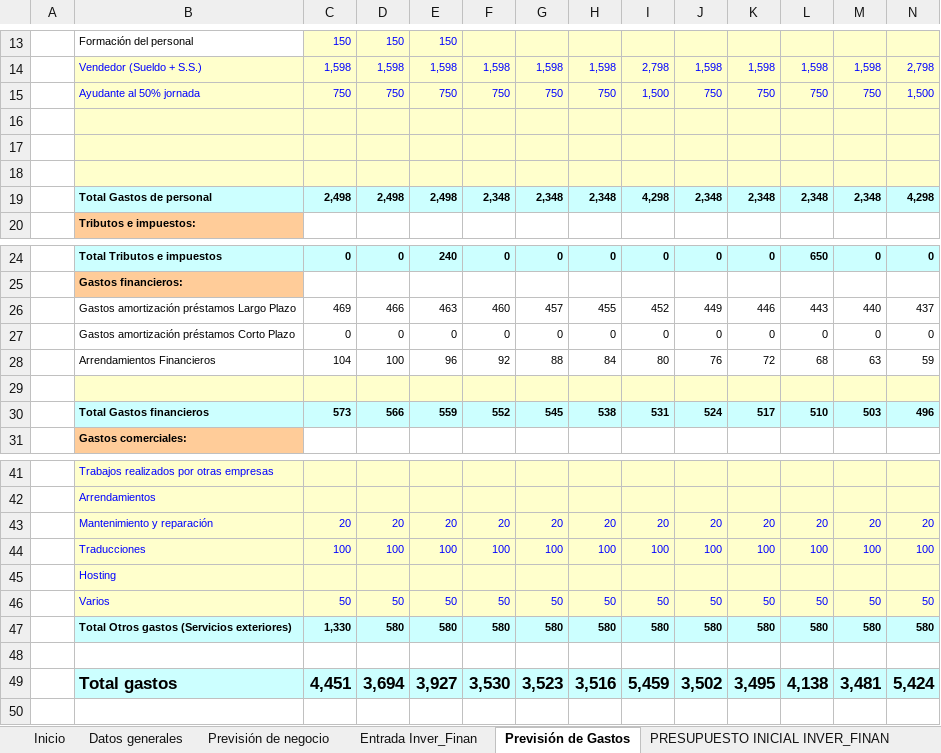
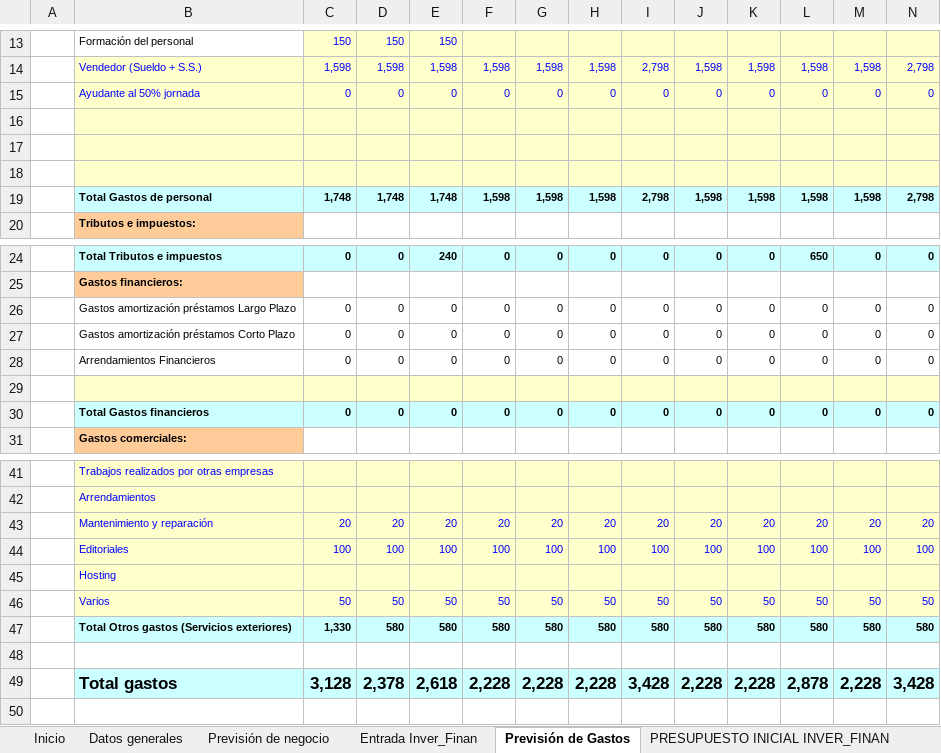
Before and after one commit to AndresMauricioDrapier/2-DAW, an Excel workbook: Empresa_e_iniciativa_emprendedora/PlanDeEmpresa/Documento de trabajo 3 Plan Economico Financiero.xlsx, sheet Previsión de Gastos, drawn as a sheet; only a part is shown, gaps mark what is left out; values as stored, in another font and other column widths than the file's, no borders; removed rows and columns are numbered as before the commit, all else as after; rows hold the shown columns only; the diff names each change by its address in the sheet, - before the commit and + after, or states it on an @@ line.

```diff
--- a/Empresa_e_iniciativa_emprendedora/PlanDeEmpresa/Documento de trabajo 3 Plan Economico Financiero.xlsx (sheet Previsión de Gastos)
+++ b/Empresa_e_iniciativa_emprendedora/PlanDeEmpresa/Documento de trabajo 3 Plan Economico Financiero.xlsx (sheet Previsión de Gastos)
-row 15:  | Ayudante al 50% jornada | 750 | 750 | 750 | 750 | 750 | 750 | 1,500 | 750 | 750 | 750 | 750 | 1,500
+row 15:  | Ayudante al 50% jornada | 0 | 0 | 0 | 0 | 0 | 0 | 0 | 0 | 0 | 0 | 0 | 0
-row 19:  | Total Gastos de personal | 2,498 | 2,498 | 2,498 | 2,348 | 2,348 | 2,348 | 4,298 | 2,348 | 2,348 | 2,348 | 2,348 | 4,298
+row 19:  | Total Gastos de personal | 1,748 | 1,748 | 1,748 | 1,598 | 1,598 | 1,598 | 2,798 | 1,598 | 1,598 | 1,598 | 1,598 | 2,798
-row 26:  | Gastos amortización préstamos Largo Plazo | 469 | 466 | 463 | 460 | 457 | 455 | 452 | 449 | 446 | 443 | 440 | 437
+row 26:  | Gastos amortización préstamos Largo Plazo | 0 | 0 | 0 | 0 | 0 | 0 | 0 | 0 | 0 | 0 | 0 | 0
-row 28:  | Arrendamientos Financieros | 104 | 100 | 96 | 92 | 88 | 84 | 80 | 76 | 72 | 68 | 63 | 59
+row 28:  | Arrendamientos Financieros | 0 | 0 | 0 | 0 | 0 | 0 | 0 | 0 | 0 | 0 | 0 | 0
-row 30:  | Total Gastos financieros | 573 | 566 | 559 | 552 | 545 | 538 | 531 | 524 | 517 | 510 | 503 | 496
+row 30:  | Total Gastos financieros | 0 | 0 | 0 | 0 | 0 | 0 | 0 | 0 | 0 | 0 | 0 | 0
-B44: Traducciones
+B44: Editoriales
-row 49:  | Total gastos | 4,451 | 3,694 | 3,927 | 3,530 | 3,523 | 3,516 | 5,459 | 3,502 | 3,495 | 4,138 | 3,481 | 5,424
+row 49:  | Total gastos | 3,128 | 2,378 | 2,618 | 2,228 | 2,228 | 2,228 | 3,428 | 2,228 | 2,228 | 2,878 | 2,228 | 3,428
```
Also changed, not shown: sheet Préstamos LP, sheet CUENTA DE RESULTADOS, sheet Politica Cobr. Pagos, sheet TESORERIA, sheet Margen B, sheet Presupuesto de ventas, 6 more sheets, formulas that keep their value, hidden cells, charts or pictures, 12 other files.
